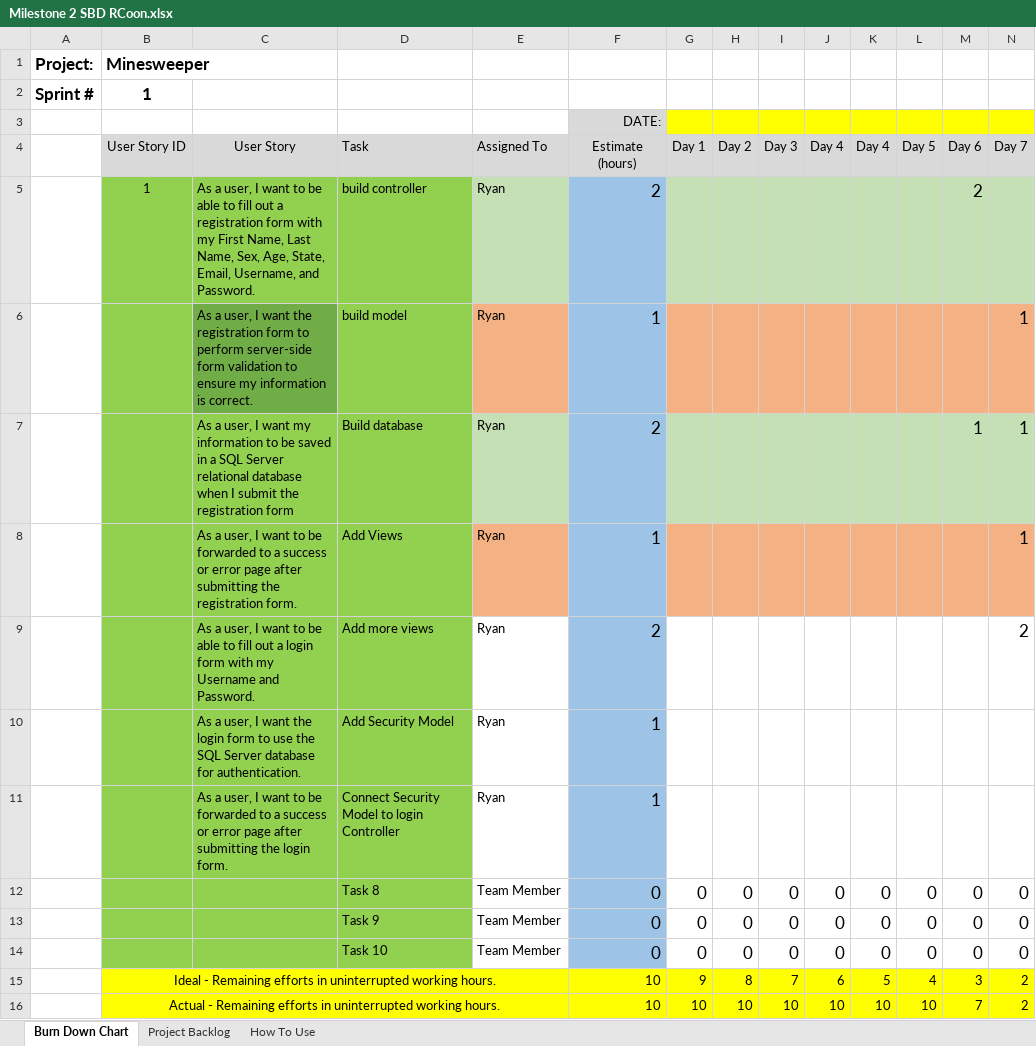
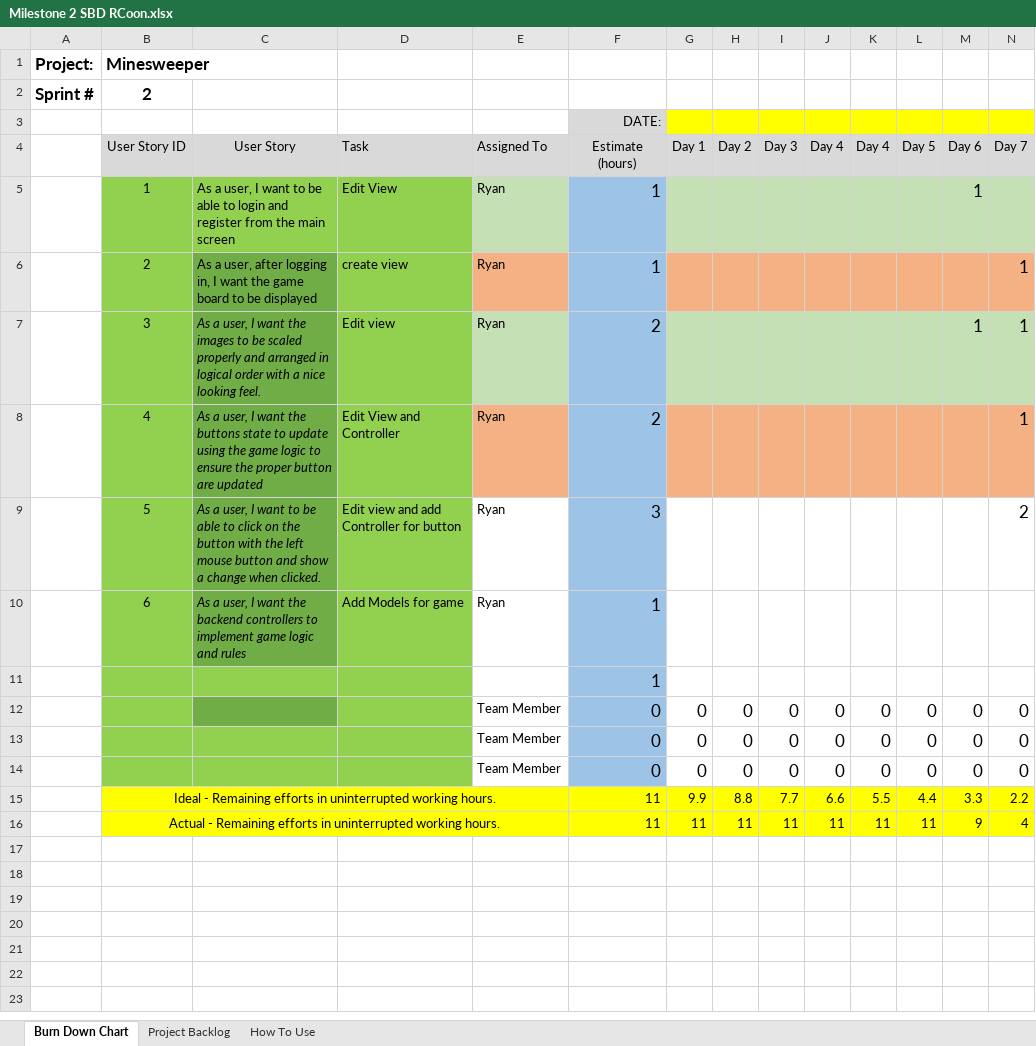
Before and after one commit to rcoon1/CST-350, an Excel workbook: CLC-Milestones/Milestone 2/Milestone 2 SBD RCoon.xlsx, sheet Burn Down Chart, drawn as a sheet; only a part is shown; values as stored, in another font and other column widths than the file's, no borders; charts and pictures not drawn; removed rows and columns are numbered as before the commit, all else as after; rows hold the shown columns only; the diff names each change by its address in the sheet, - before the commit and + after, or states it on an @@ line.

```diff
--- a/CLC-Milestones/Milestone 2/Milestone 2 SBD RCoon.xlsx (sheet Burn Down Chart)
+++ b/CLC-Milestones/Milestone 2/Milestone 2 SBD RCoon.xlsx (sheet Burn Down Chart)
-B2 (User Story ID): 1
+B2 (User Story ID): 2
-row 5:  | 1 | As a user, I want to be able to fill out a registration form with my First Name, Last Name, Sex, Age, State, Email, Username, and Password. | build controller | Ryan | 2 |  |  |  |  |  |  | 2
+row 5:  | 1 | As a user, I want to be able to login and register from the main screen | Edit View | Ryan | 1 |  |  |  |  |  |  | 1
-B6 (User Story ID): (empty)
+B6 (User Story ID): 2
-C6 (User Story): …a user, I want the registration form to perform server-side form validation to ensure my information is correct.
+C6 (User Story): …a user, after logging in, I want the game board to be displayed
-D6 (Task): build model
+D6 (Task): create view
-B7 (User Story ID): (empty)
+B7 (User Story ID): 3
-C7 (User Story): …I want my information to be saved in a SQL Server relational database when I submit the registration form
+C7 (User Story): …I want the images to be scaled properly and arranged in logical order with a nice looking feel.
@@ C7 fill: #92D050 → #70AD47, italic: off → on @@
-D7 (Task): Build database
+D7 (Task): Edit view
-row 8:  |  | As a user, I want to be forwarded to a success or error page after submitting the registration form. | Add Views | Ryan | 1 |  |  |  |  |  |  |  | 1
-row 9:  |  | As a user, I want to be able to fill out a login form with my Username and Password. | Add more views | Ryan | 2 |  |  |  |  |  |  |  | 2
+row 8:  | 4 | As a user, I want the buttons state to update using the game logic to ensure the proper button are updated | Edit View and Controller | Ryan | 2 |  |  |  |  |  |  |  | 1
+row 9:  | 5 | As a user, I want to be able to click on the button with the left mouse button and show a change when clicked. | Edit view and add Controller for button | Ryan | 3 |  |  |  |  |  |  |  | 2
-B10 (User Story ID): (empty)
+B10 (User Story ID): 6
-C10 (User Story): …want the login form to use the SQL Server database for authentication.
+C10 (User Story): …want the backend controllers to implement game logic and rules
@@ C10 fill: #92D050 → #70AD47, italic: off → on @@
-D10 (Task): Add Security Model
+D10 (Task): Add Models for game
-row 11:  |  | As a user, I want to be forwarded to a success or error page after submitting the login form. | Connect Security Model to login Controller | Ryan | 1
+row 11:  |  |  |  |  | 1
-C12 fill: #92D050
+C12 fill: #70AD47
-D12 (Task): Task 8
+D12 (Task): (empty)
-D13 (Task): Task 9
+D13 (Task): (empty)
-D14 (Task): Task 10
+D14 (Task): (empty)
-row 15:  | Ideal - Remaining efforts in uninterrupted working hours. |  |  |  | 10 | 9 | 8 | 7 | 6 | 5 | 4 | 3 | 2
-row 16:  | Actual - Remaining efforts in uninterrupted working hours. |  |  |  | 10 | 10 | 10 | 10 | 10 | 10 | 10 | 7 | 2
+row 15:  | Ideal - Remaining efforts in uninterrupted working hours. |  |  |  | 11 | 9.9 | 8.8 | 7.7 | 6.6 | 5.5 | 4.4 | 3.3 | 2.2
+row 16:  | Actual - Remaining efforts in uninterrupted working hours. |  |  |  | 11 | 11 | 11 | 11 | 11 | 11 | 11 | 9 | 4
```
Also changed, not shown: sheet Project Backlog, charts or pictures, 2 other files.
